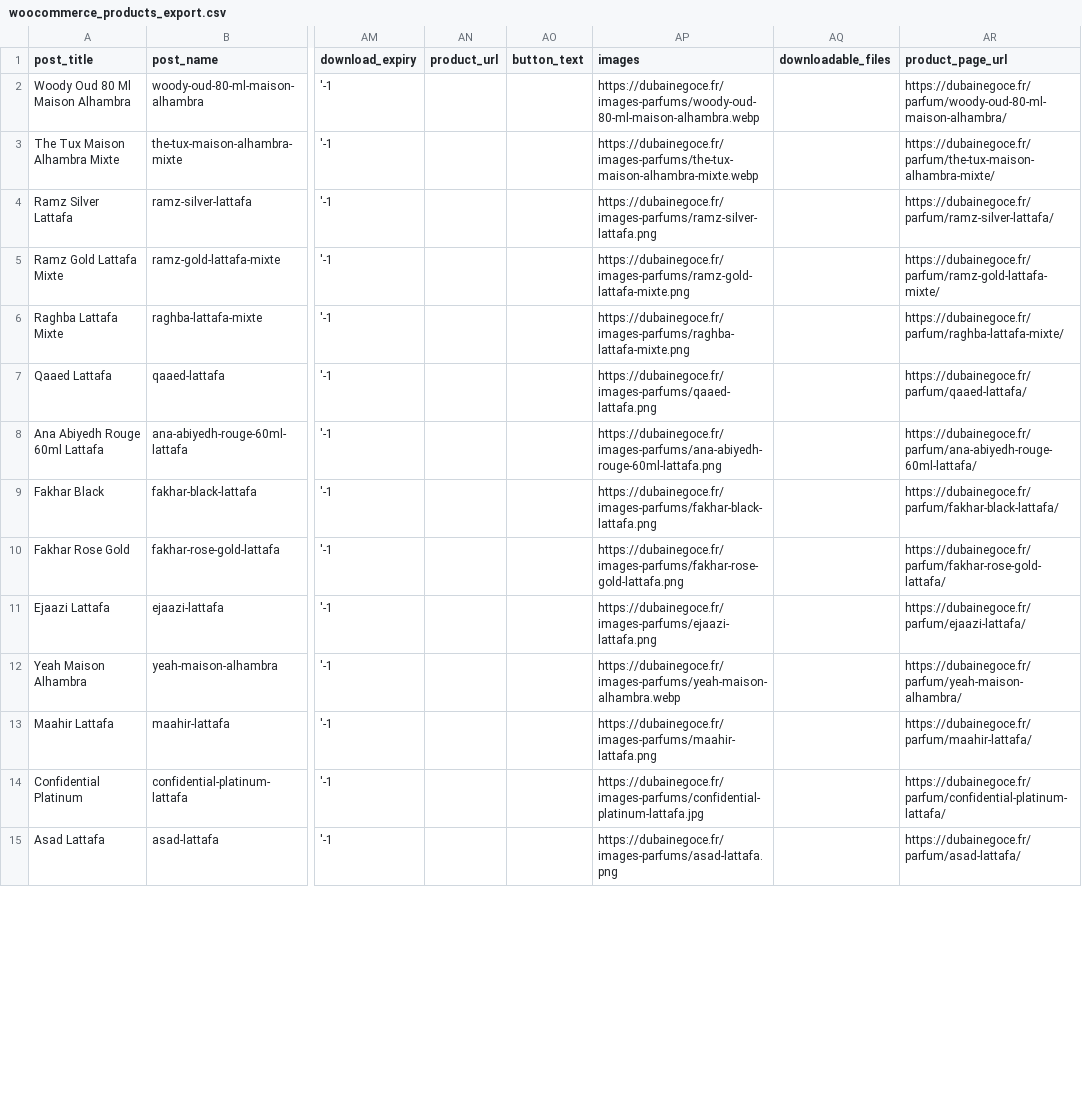
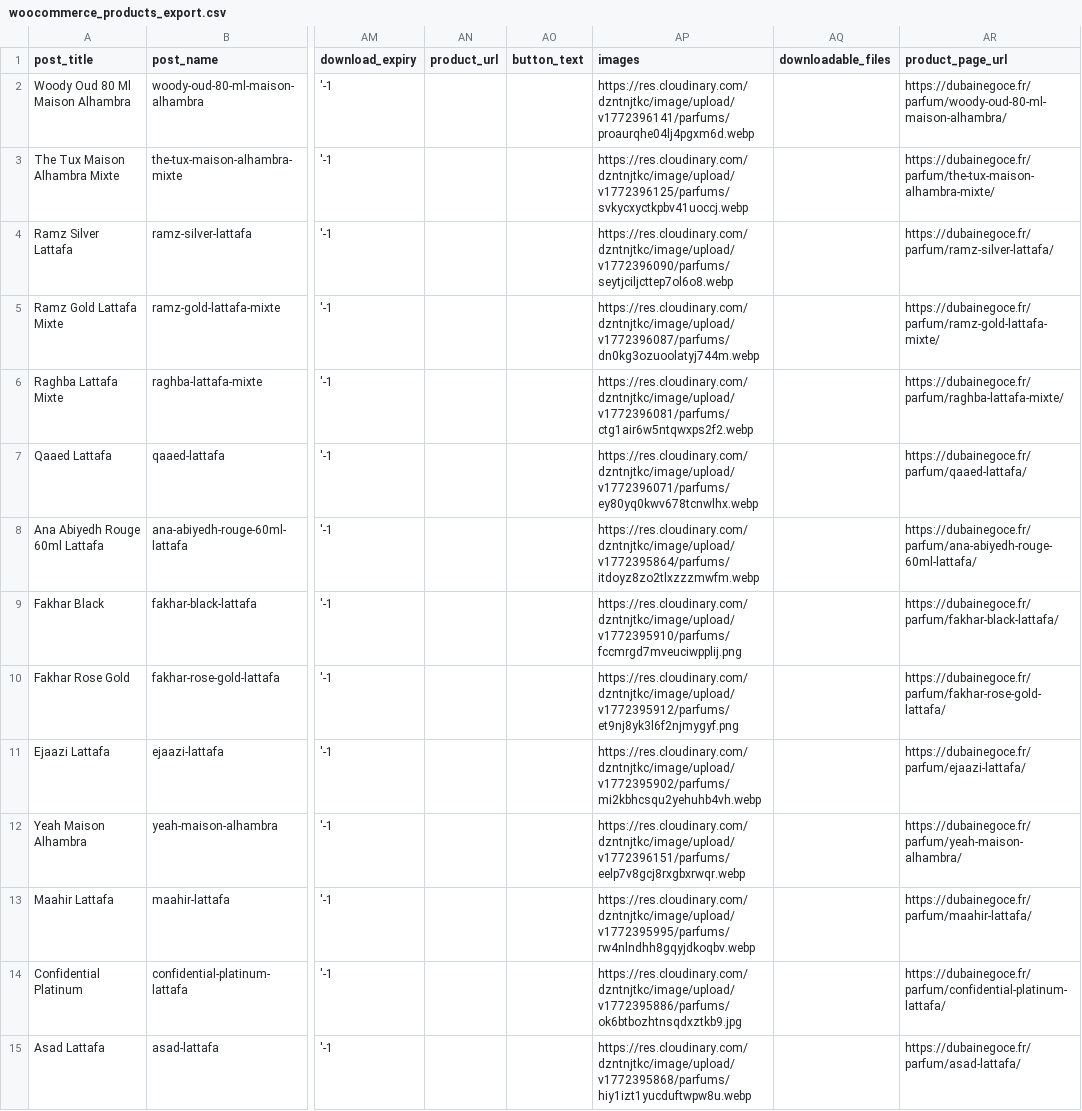
Before and after one commit to weblinecreation88-art/dubainegocedubainegoce, a CSV file: woocommerce_products_export.csv, drawn as a sheet; only a part is shown, gaps mark what is left out; the diff covers the shown part only; the diff names each change by its address in the sheet, - before the commit and + after, or states it on an @@ line.

```diff
--- a/woocommerce_products_export.csv
+++ b/woocommerce_products_export.csv
-AP2 (images): https://dubainegoce.fr/images-parfums/woody-oud-80-ml-maison-alhambra.webp
+AP2 (images): https://res.cloudinary.com/dzntnjtkc/image/upload/v1772396141/parfums/proaurqhe04lj4pgxm6d.webp
-AP3 (images): https://dubainegoce.fr/images-parfums/the-tux-maison-alhambra-mixte.webp
+AP3 (images): https://res.cloudinary.com/dzntnjtkc/image/upload/v1772396125/parfums/svkycxyctkpbv41uoccj.webp
-AP4 (images): https://dubainegoce.fr/images-parfums/ramz-silver-lattafa.png
+AP4 (images): https://res.cloudinary.com/dzntnjtkc/image/upload/v1772396090/parfums/seytjciljcttep7ol6o8.webp
-AP5 (images): https://dubainegoce.fr/images-parfums/ramz-gold-lattafa-mixte.png
+AP5 (images): https://res.cloudinary.com/dzntnjtkc/image/upload/v1772396087/parfums/dn0kg3ozuoolatyj744m.webp
-AP6 (images): https://dubainegoce.fr/images-parfums/raghba-lattafa-mixte.png
+AP6 (images): https://res.cloudinary.com/dzntnjtkc/image/upload/v1772396081/parfums/ctg1air6w5ntqwxps2f2.webp
-AP7 (images): https://dubainegoce.fr/images-parfums/qaaed-lattafa.png
+AP7 (images): https://res.cloudinary.com/dzntnjtkc/image/upload/v1772396071/parfums/ey80yq0kwv678tcnwlhx.webp
-AP8 (images): https://dubainegoce.fr/images-parfums/ana-abiyedh-rouge-60ml-lattafa.png
+AP8 (images): https://res.cloudinary.com/dzntnjtkc/image/upload/v1772395864/parfums/itdoyz8zo2tlxzzzmwfm.webp
-AP9 (images): https://dubainegoce.fr/images-parfums/fakhar-black-lattafa.png
+AP9 (images): https://res.cloudinary.com/dzntnjtkc/image/upload/v1772395910/parfums/fccmrgd7mveuciwpplij.png
-AP10 (images): https://dubainegoce.fr/images-parfums/fakhar-rose-gold-lattafa.png
+AP10 (images): https://res.cloudinary.com/dzntnjtkc/image/upload/v1772395912/parfums/et9nj8yk3l6f2njmygyf.png
-AP11 (images): https://dubainegoce.fr/images-parfums/ejaazi-lattafa.png
+AP11 (images): https://res.cloudinary.com/dzntnjtkc/image/upload/v1772395902/parfums/mi2kbhcsqu2yehuhb4vh.webp
-AP12 (images): https://dubainegoce.fr/images-parfums/yeah-maison-alhambra.webp
+AP12 (images): https://res.cloudinary.com/dzntnjtkc/image/upload/v1772396151/parfums/eelp7v8gcj8rxgbxrwqr.webp
-AP13 (images): https://dubainegoce.fr/images-parfums/maahir-lattafa.png
+AP13 (images): https://res.cloudinary.com/dzntnjtkc/image/upload/v1772395995/parfums/rw4nlndhh8gqyjdkoqbv.webp
-AP14 (images): https://dubainegoce.fr/images-parfums/confidential-platinum-lattafa.jpg
+AP14 (images): https://res.cloudinary.com/dzntnjtkc/image/upload/v1772395886/parfums/ok6btbozhtnsqdxztkb9.jpg
-AP15 (images): https://dubainegoce.fr/images-parfums/asad-lattafa.png
+AP15 (images): https://res.cloudinary.com/dzntnjtkc/image/upload/v1772395868/parfums/hiy1izt1yucduftwpw8u.webp
```
Also changed, not shown: 116 edited cells elsewhere in this file, 8 other files.
